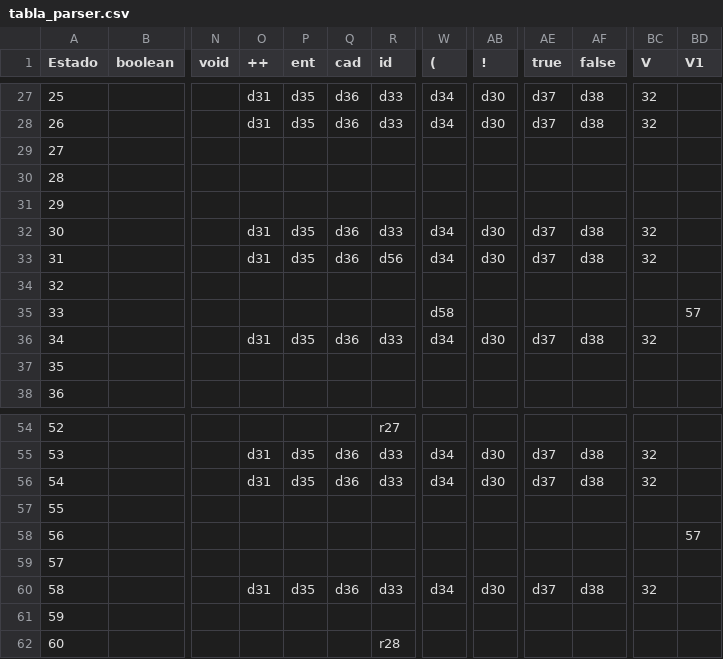
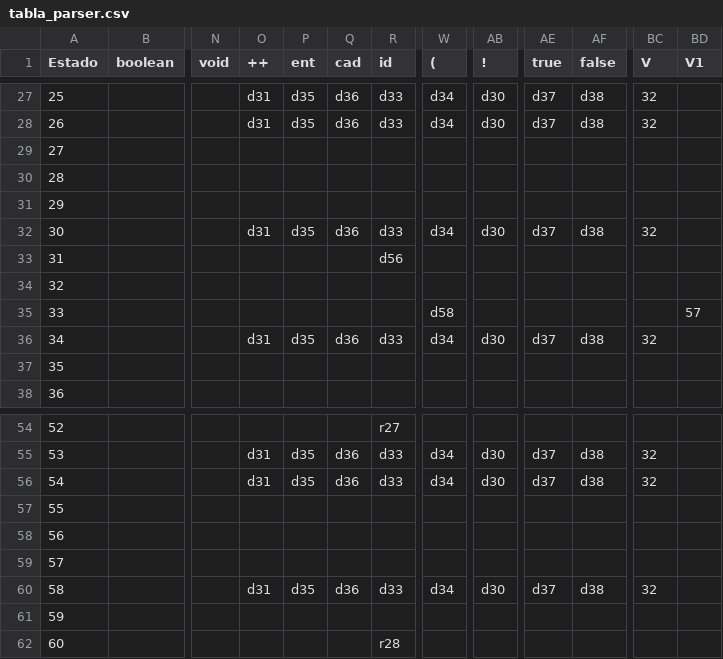
Before and after one commit to Zexwire/PracticaPDL, a CSV file: tabla_parser.csv, drawn as a sheet; only a part is shown, gaps mark what is left out; the diff names each change by its address in the sheet, - before the commit and + after, or states it on an @@ line.

```diff
--- a/tabla_parser.csv
+++ b/tabla_parser.csv
-O33 (++): d31
+O33 (++): (empty)
-P33 (ent): d35
+P33 (ent): (empty)
-Q33 (cad): d36
+Q33 (cad): (empty)
-W33 ((): d34
+W33 ((): (empty)
-AB33 (!): d30
+AB33 (!): (empty)
-AE33 (true): d37
+AE33 (true): (empty)
-AF33 (false): d38
+AF33 (false): (empty)
-BC33 (V): 32
+BC33 (V): (empty)
-BD58 (V1): 57
+BD58 (V1): (empty)
```
Also changed, not shown: 2 other files.
